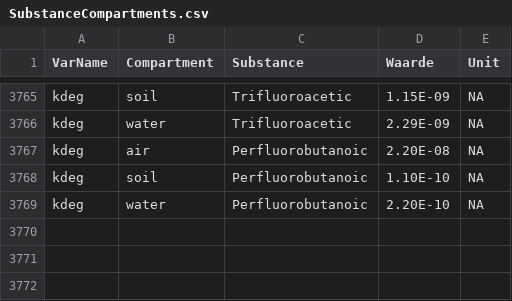
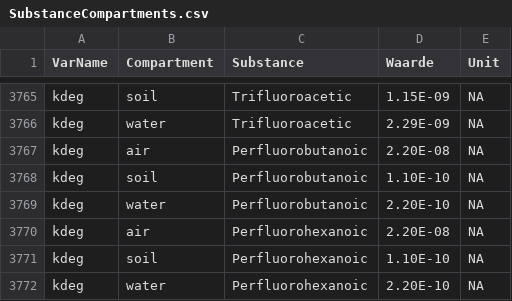
Before and after one commit to rivm-syso/SBooScripts, a CSV file: data/SubstanceCompartments.csv, drawn as a sheet; only a part is shown, gaps mark what is left out; the diff names each change by its address in the sheet, - before the commit and + after, or states it on an @@ line.

```diff
--- a/data/SubstanceCompartments.csv
+++ b/data/SubstanceCompartments.csv
+row 3770: kdeg | air | Perfluorohexanoic | 2.20E-08 | NA
+row 3771: kdeg | soil | Perfluorohexanoic | 1.10E-10 | NA
+row 3772: kdeg | water | Perfluorohexanoic | 2.20E-10 | NA
```
Also changed, not shown: 8 other files.
